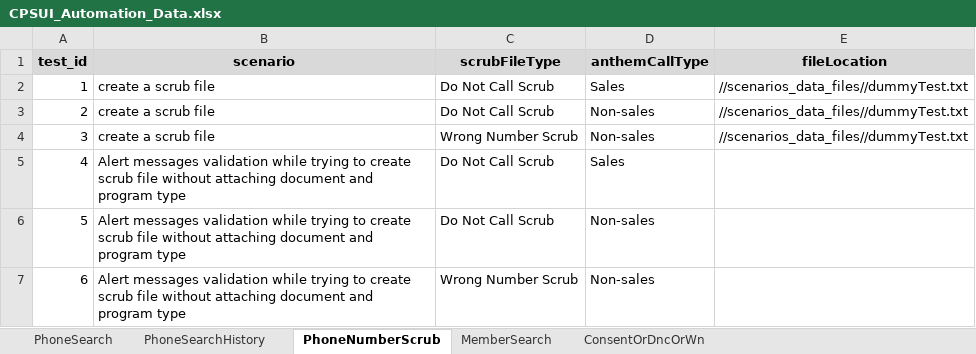
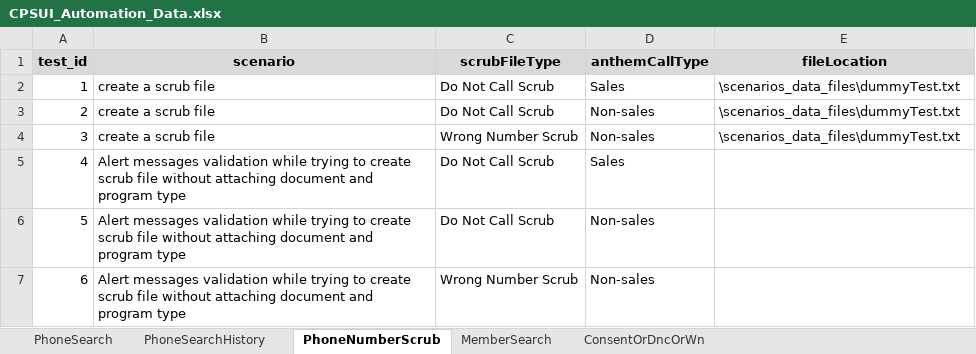
Before and after one commit to geethub17/Web_Automation, an Excel workbook: data/CPSUI_Automation_Data.xlsx, sheet PhoneNumberScrub, drawn as a sheet; values as stored, in another font and other column widths than the file's, no borders; the diff names each change by its address in the sheet, - before the commit and + after, or states it on an @@ line.

```diff
--- a/data/CPSUI_Automation_Data.xlsx (sheet PhoneNumberScrub)
+++ b/data/CPSUI_Automation_Data.xlsx (sheet PhoneNumberScrub)
-E2:E4 (fileLocation): //scenarios_data_files//dummyTest.txt
+E2:E4 (fileLocation): \scenarios_data_files\dummyTest.txt
```
Also changed, not shown: sheet ConsentOrDncOrWn, sheet GovtMemberContactInfEmail, 15 other files.
